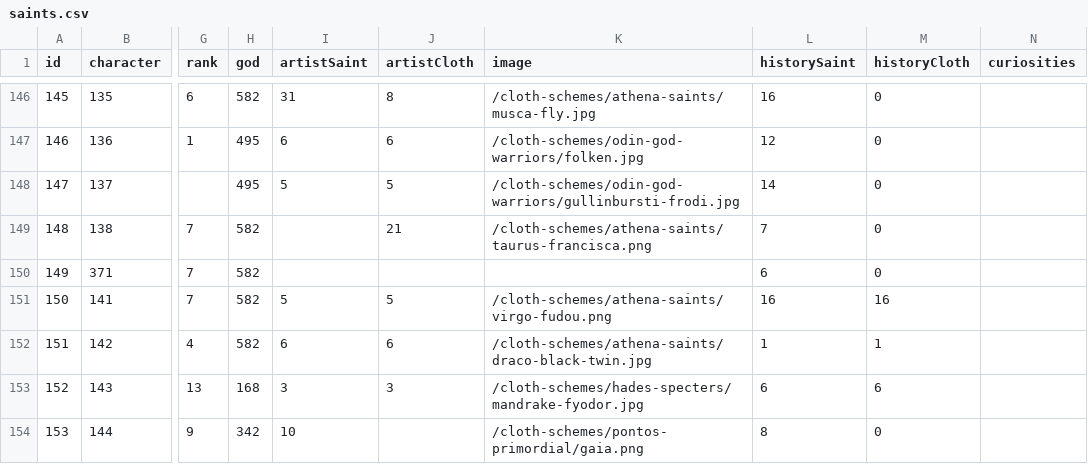
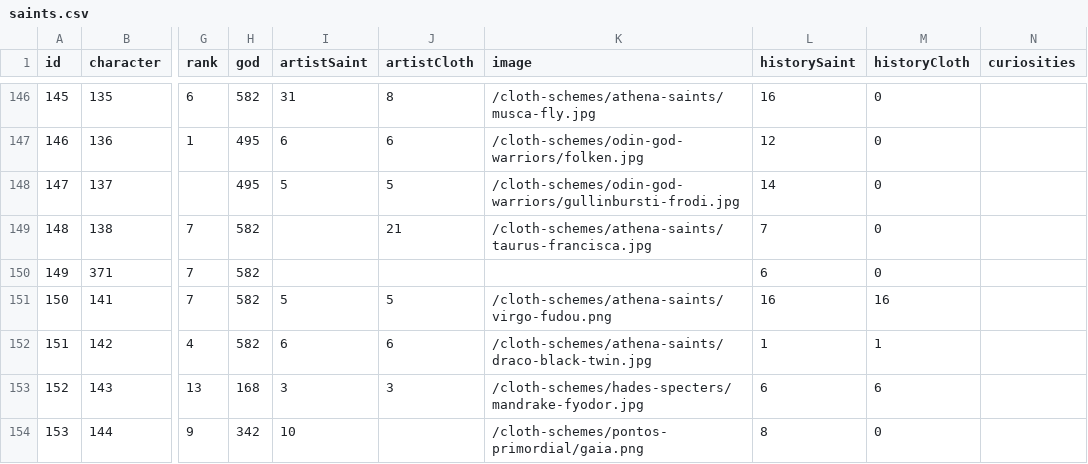
Before and after one commit to diegochagas/saintseiyacloths, a CSV file: csv/data/saints.csv, drawn as a sheet; only a part is shown, gaps mark what is left out; the diff names each change by its address in the sheet, - before the commit and + after, or states it on an @@ line.

Commit message:
feat: full cloth scheme for Taurus Cloth Taurus Francisca

```diff
--- a/csv/data/saints.csv
+++ b/csv/data/saints.csv
-K149 (image): /cloth-schemes/athena-saints/taurus-francisca.png
+K149 (image): /cloth-schemes/athena-saints/taurus-francisca.jpg
```
Also changed, not shown: 3 other files.
